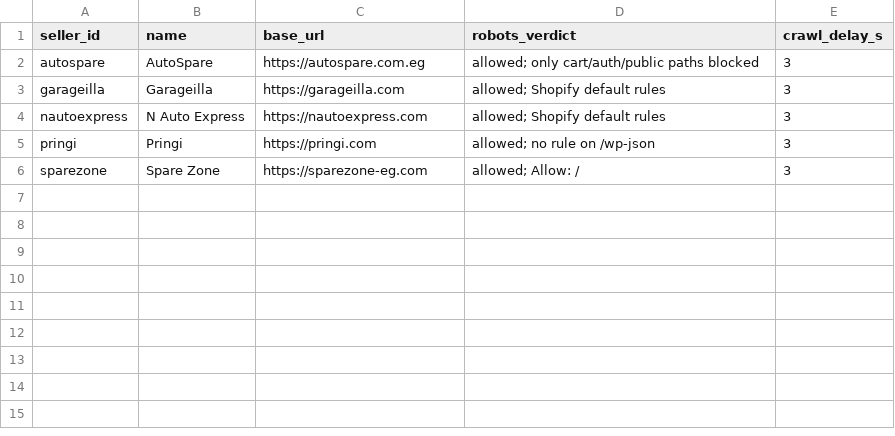
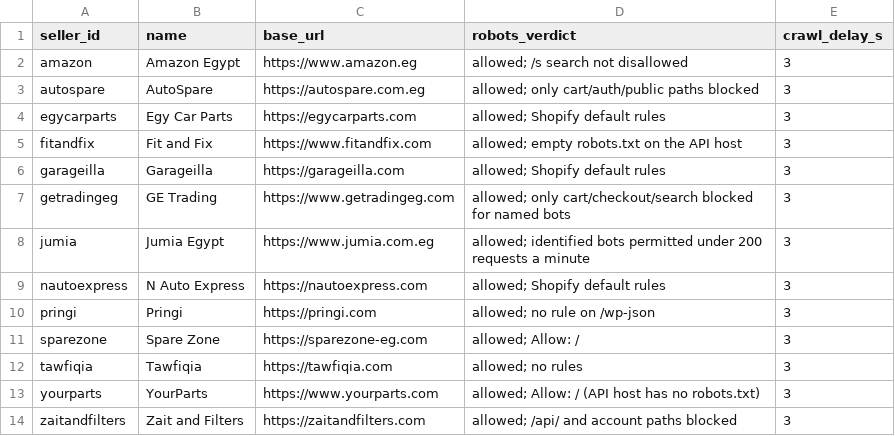
Before and after one commit to omarshalabyy1/egypt-spare-parts-prices, a CSV file: data/sellers.csv, drawn as a sheet.

Commit message:
Eight more sellers: parsers for Jumia, egycarparts, Tawfiqia, Fit and Fix, Your Parts, GE Trading, Zait and Filters and Amazon Egypt, each with a saved page and a test
The page walker follows a next link or fans a sitemap out to its product pages; a site's own load-more POST (Tawfiqia) goes through the same cache. A card with no price is kept for quarantine ("no price shown"). Requests to a site start at least 3 s apart. Airflow: three fetch tasks at once, DAG import timeout 120 s.

```diff
--- a/data/sellers.csv
+++ b/data/sellers.csv
@@ -1,4 +1,9 @@
 seller_id,name,base_url,robots_verdict,crawl_delay_s
+amazon,Amazon Egypt,https://www.amazon.eg,allowed; /s search not disallowed,3
 autospare,AutoSpare,https://autospare.com.eg,allowed; only cart/auth/public paths blocked,3
+egycarparts,Egy Car Parts,https://egycarparts.com,allowed; Shopify default rules,3
+fitandfix,Fit and Fix,https://www.fitandfix.com,allowed; empty robots.txt on the API host,3
 garageilla,Garageilla,https://garageilla.com,allowed; Shopify default rules,3
+getradingeg,GE Trading,https://www.getradingeg.com,allowed; only cart/checkout/search blocked for named bots,3
+jumia,Jumia Egypt,https://www.jumia.com.eg,allowed; identified bots permitted under 200 requests a minute,3
 nautoexpress,N Auto Express,https://nautoexpress.com,allowed; Shopify default rules,3
@@ -6 +11,4 @@ pringi,Pringi,https://pringi.com,allowed; no rule on /wp-json,3
 sparezone,Spare Zone,https://sparezone-eg.com,allowed; Allow: /,3
+tawfiqia,Tawfiqia,https://tawfiqia.com,allowed; no rules,3
+yourparts,YourParts,https://www.yourparts.com,allowed; Allow: / (API host has no robots.txt),3
+zaitandfilters,Zait and Filters,https://zaitandfilters.com,allowed; /api/ and account paths blocked,3
```
Also changed, not shown: 23 other files.
